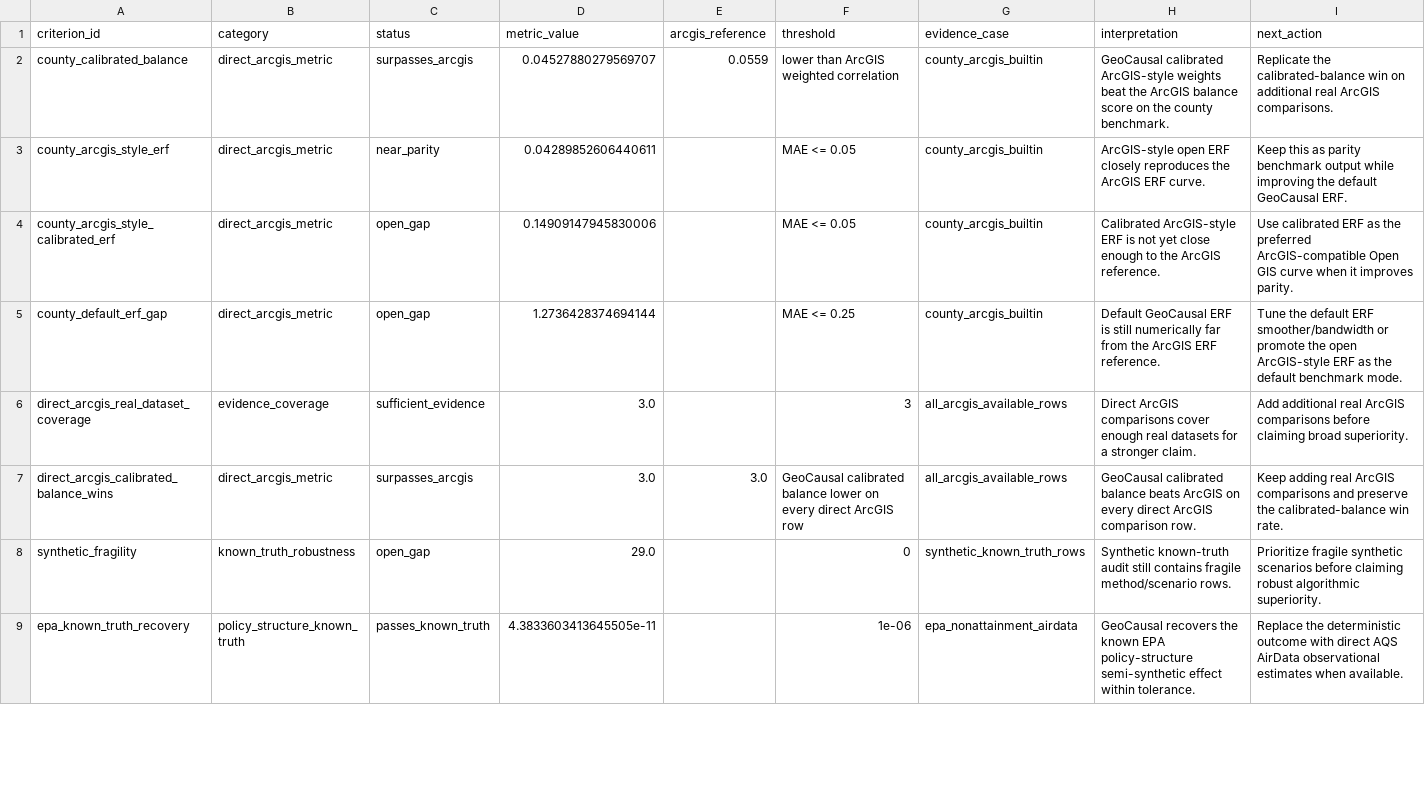
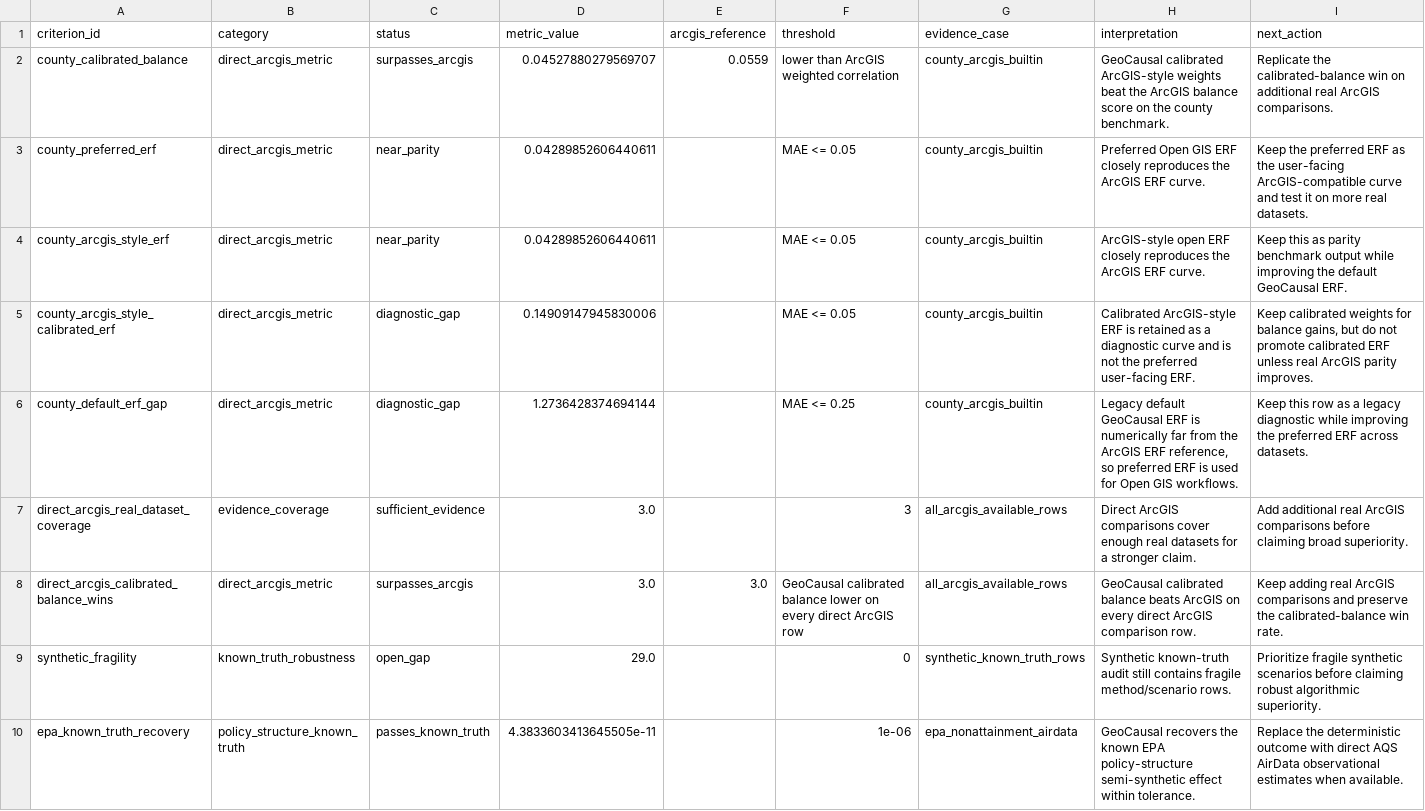
Before and after one commit to zhouning/paper6-spatial-causal-inference, a CSV file: paper/ijgis_submission_20260605/07_results/paper6_multi_dataset_benchmark_matrix/paper6_arcgis_surpass_scorecard.csv, drawn as a sheet; only a part is shown; the diff covers the shown part only.

Commit message:
Add adaptive preferred Open GIS ERF

```diff
--- a/paper/ijgis_submission_20260605/07_results/paper6_multi_dataset_benchmark_matrix/paper6_arcgis_surpass_scorecard.csv
+++ b/paper/ijgis_submission_20260605/07_results/paper6_multi_dataset_benchmark_matrix/paper6_arcgis_surpass_scorecard.csv
@@ -2,5 +2,6 @@ criterion_id,category,status,metric_value,arcgis_reference,threshold,evidence_ca
 county_calibrated_balance,direct_arcgis_metric,surpasses_arcgis,0.04527880279569707,0.0559,lower than ArcGIS weighted correlation,county_arcgis_builtin,GeoCausal calibrated ArcGIS-style weights beat the ArcGIS balance score on the county benchmark.,Replicate the calibrated-balance win on additional real ArcGIS comparisons.
+county_preferred_erf,direct_arcgis_metric,near_parity,0.04289852606440611,,MAE <= 0.05,county_arcgis_builtin,Preferred Open GIS ERF closely reproduces the ArcGIS ERF curve.,Keep the preferred ERF as the user-facing ArcGIS-compatible curve and test it on more real datasets.
 county_arcgis_style_erf,direct_arcgis_metric,near_parity,0.04289852606440611,,MAE <= 0.05,county_arcgis_builtin,ArcGIS-style open ERF closely reproduces the ArcGIS ERF curve.,Keep this as parity benchmark output while improving the default GeoCausal ERF.
-county_arcgis_style_calibrated_erf,direct_arcgis_metric,open_gap,0.14909147945830006,,MAE <= 0.05,county_arcgis_builtin,Calibrated ArcGIS-style ERF is not yet close enough to the ArcGIS reference.,Use calibrated ERF as the preferred ArcGIS-compatible Open GIS curve when it improves parity.
-county_default_erf_gap,direct_arcgis_metric,open_gap,1.2736428374694144,,MAE <= 0.25,county_arcgis_builtin,Default GeoCausal ERF is still numerically far from the ArcGIS ERF reference.,Tune the default ERF smoother/bandwidth or promote the open ArcGIS-style ERF as the default benchmark mode.
+county_arcgis_style_calibrated_erf,direct_arcgis_metric,diagnostic_gap,0.14909147945830006,,MAE <= 0.05,county_arcgis_builtin,Calibrated ArcGIS-style ERF is retained as a diagnostic curve and is not the preferred user-facing ERF.,"Keep calibrated weights for balance gains, but do not promote calibrated ERF unless real ArcGIS parity improves."
+county_default_erf_gap,direct_arcgis_metric,diagnostic_gap,1.2736428374694144,,MAE <= 0.25,county_arcgis_builtin,"Legacy default GeoCausal ERF is numerically far from the ArcGIS ERF reference, so preferred ERF is used for Open GIS workflows.",Keep this row as a legacy diagnostic while improving the preferred ERF across datasets.
 direct_arcgis_real_dataset_coverage,evidence_coverage,sufficient_evidence,3.0,,3,all_arcgis_available_rows,Direct ArcGIS comparisons cover enough real datasets for a stronger claim.,Add additional real ArcGIS comparisons before claiming broad superiority.
```
Also changed, not shown: 2 edited cells elsewhere in this file, paper/ijgis_submission_20260605/07_results/paper6_multi_dataset_benchmark_matrix/paper6_multi_dataset_benchmark_matrix.csv, 14 other files.
